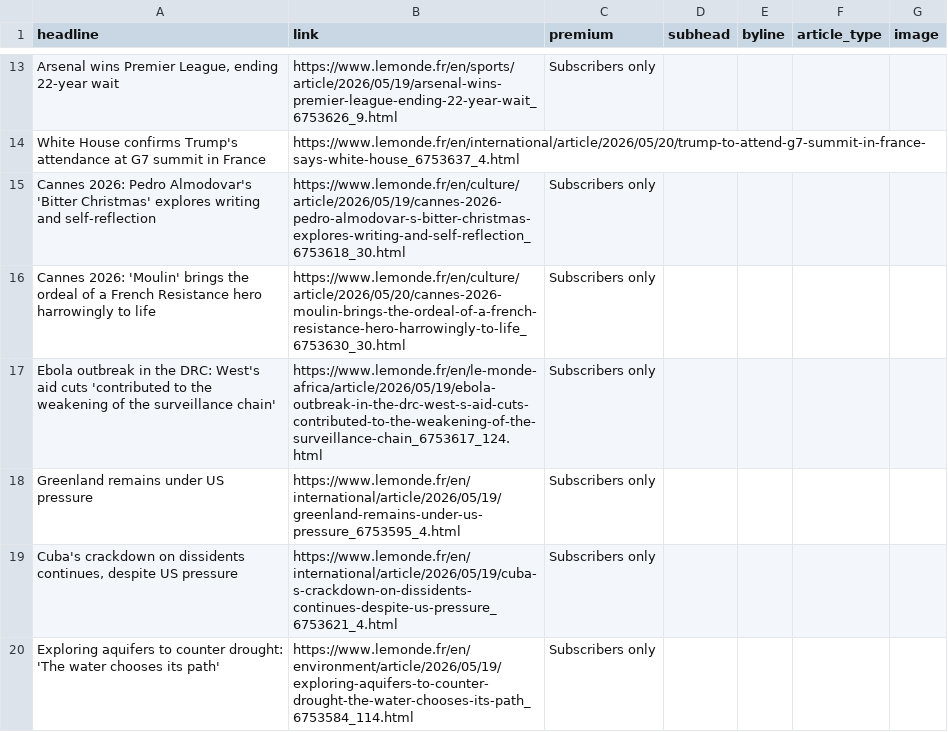
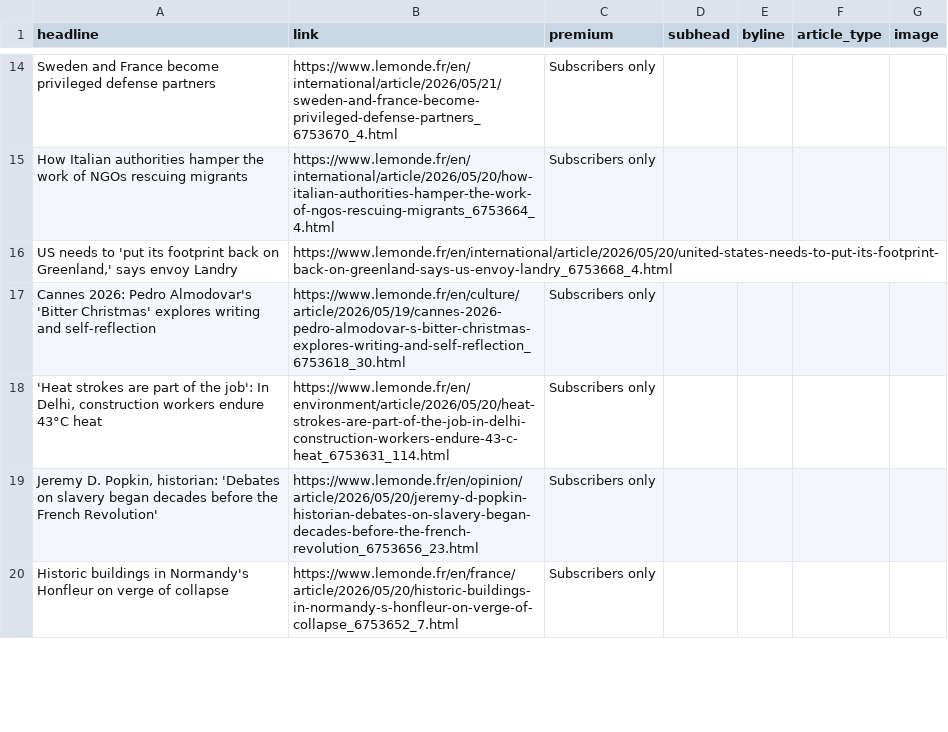
Before and after one commit to teodoracurcic/scraping, a CSV file: le_monde.csv, drawn as a sheet; only a part is shown, gaps mark what is left out; removed rows and columns are numbered as before the commit, all else as after; the diff covers the shown part only; the diff names each change by its address in the sheet, - before the commit and + after, or states it on an @@ line.

```diff
--- a/le_monde.csv
+++ b/le_monde.csv
-A14 (headline): Arsenal wins Premier League, ending 22-year wait
+A14 (headline): Sweden and France become privileged defense partners
-B14 (link): https://www.lemonde.fr/en/sports/article/2026/05/19/arsenal-wins-premier-league-ending-22-year-wait_6753626_9.html
+B14 (link): https://www.lemonde.fr/en/international/article/2026/05/21/sweden-and-france-become-privileged-defense-partners_6753670_4.html
-row 14: White House confirms Trump's attendance at G7 summit in France | https://www.lemonde.fr/en/international/article/2026/05/20/trump-to-attend-g7-summit-in-france-says-white-house_6753637_4.html
+row 15: How Italian authorities hamper the work of NGOs rescuing migrants | https://www.lemonde.fr/en/international/article/2026/05/20/how-italian-authorities-hamper-the-work-of-ngos-rescuing-migrants_6753664_4.html | Subscribers only
+row 16: US needs to 'put its footprint back on Greenland,' says envoy Landry | https://www.lemonde.fr/en/international/article/2026/05/20/united-states-needs-to-put-its-footprint-back-on-greenland-says-us-envoy-landry_6753668_4.html
-row 16: Cannes 2026: 'Moulin' brings the ordeal of a French Resistance hero harrowingly to life | https://www.lemonde.fr/en/culture/article/2026/05/20/cannes-2026-moulin-brings-the-ordeal-of-a-french-resistance-hero-harrowingly-to-life_6753630_30.html | Subscribers only
-A18 (headline): Ebola outbreak in the DRC: West's aid cuts 'contributed to the weakening of the surveillance chain'
+A18 (headline): 'Heat strokes are part of the job': In Delhi, construction workers endure 43°C heat
-B18 (link): https://www.lemonde.fr/en/le-monde-africa/article/2026/05/19/ebola-outbreak-in-the-drc-west-s-aid-cuts-contributed-to-the-weakening-of-the-surveillance-chain_6753617_124.html
+B18 (link): https://www.lemonde.fr/en/environment/article/2026/05/20/heat-strokes-are-part-of-the-job-in-delhi-construction-workers-endure-43-c-heat_6753631_114.html
-row 18: Greenland remains under US pressure | https://www.lemonde.fr/en/international/article/2026/05/19/greenland-remains-under-us-pressure_6753595_4.html | Subscribers only
-A19 (headline): Cuba's crackdown on dissidents continues, despite US pressure
+A19 (headline): Jeremy D. Popkin, historian: 'Debates on slavery began decades before the French Revolution'
-B19 (link): https://www.lemonde.fr/en/international/article/2026/05/19/cuba-s-crackdown-on-dissidents-continues-despite-us-pressure_6753621_4.html
+B19 (link): https://www.lemonde.fr/en/opinion/article/2026/05/20/jeremy-d-popkin-historian-debates-on-slavery-began-decades-before-the-french-revolution_6753656_23.html
-A20 (headline): Exploring aquifers to counter drought: 'The water chooses its path'
+A20 (headline): Historic buildings in Normandy's Honfleur on verge of collapse
-B20 (link): https://www.lemonde.fr/en/environment/article/2026/05/19/exploring-aquifers-to-counter-drought-the-water-chooses-its-path_6753584_114.html
+B20 (link): https://www.lemonde.fr/en/france/article/2026/05/20/historic-buildings-in-normandy-s-honfleur-on-verge-of-collapse_6753652_7.html
```
Also changed, not shown: 10 added rows, 9 removed rows and 25 edited cells elsewhere in this file.
